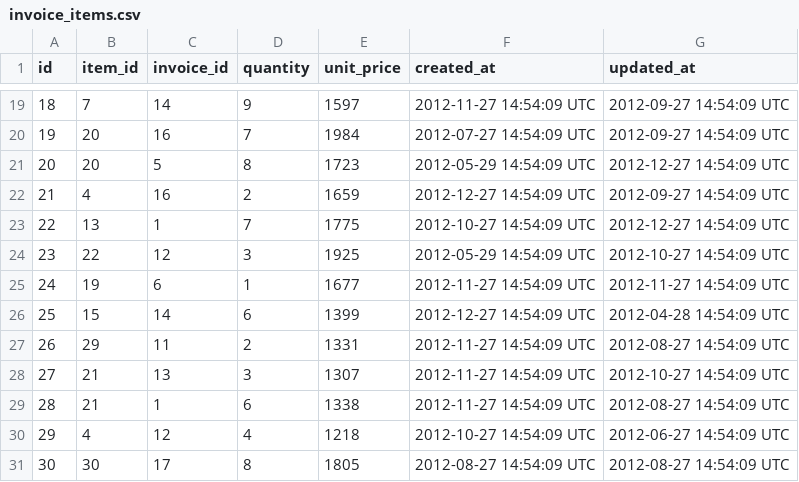
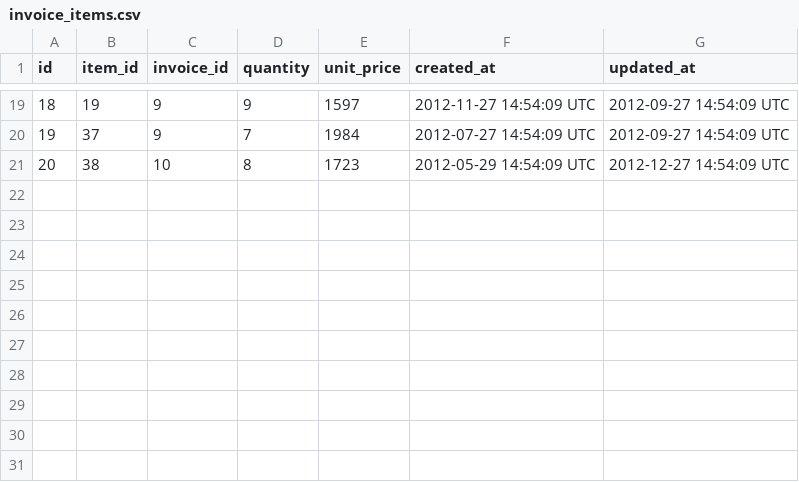
Before and after one commit to Dpalazzari/black_thursday-1, a CSV file: data_min/invoice_items.csv, drawn as a sheet; only a part is shown, gaps mark what is left out; the diff covers the shown part only.

```diff
--- a/data_min/invoice_items.csv
+++ b/data_min/invoice_items.csv
@@ -19,13 +19,3 @@ id,item_id,invoice_id,quantity,unit_price,created_at,updated_at
-18,7,14,9,1597,2012-11-27 14:54:09 UTC,2012-09-27 14:54:09 UTC
-19,20,16,7,1984,2012-07-27 14:54:09 UTC,2012-09-27 14:54:09 UTC
-20,20,5,8,1723,2012-05-29 14:54:09 UTC,2012-12-27 14:54:09 UTC
-21,4,16,2,1659,2012-12-27 14:54:09 UTC,2012-09-27 14:54:09 UTC
-22,13,1,7,1775,2012-10-27 14:54:09 UTC,2012-12-27 14:54:09 UTC
-23,22,12,3,1925,2012-05-29 14:54:09 UTC,2012-10-27 14:54:09 UTC
-24,19,6,1,1677,2012-11-27 14:54:09 UTC,2012-11-27 14:54:09 UTC
-25,15,14,6,1399,2012-12-27 14:54:09 UTC,2012-04-28 14:54:09 UTC
-26,29,11,2,1331,2012-11-27 14:54:09 UTC,2012-08-27 14:54:09 UTC
-27,21,13,3,1307,2012-11-27 14:54:09 UTC,2012-10-27 14:54:09 UTC
-28,21,1,6,1338,2012-11-27 14:54:09 UTC,2012-08-27 14:54:09 UTC
-29,4,12,4,1218,2012-10-27 14:54:09 UTC,2012-06-27 14:54:09 UTC
-30,30,17,8,1805,2012-08-27 14:54:09 UTC,2012-08-27 14:54:09 UTC
+18,19,9,9,1597,2012-11-27 14:54:09 UTC,2012-09-27 14:54:09 UTC
+19,37,9,7,1984,2012-07-27 14:54:09 UTC,2012-09-27 14:54:09 UTC
+20,38,10,8,1723,2012-05-29 14:54:09 UTC,2012-12-27 14:54:09 UTC
```
Also changed, not shown: 33 edited cells elsewhere in this file, data_min/customers.csv, data_min/invoices.csv, 15 other files.
